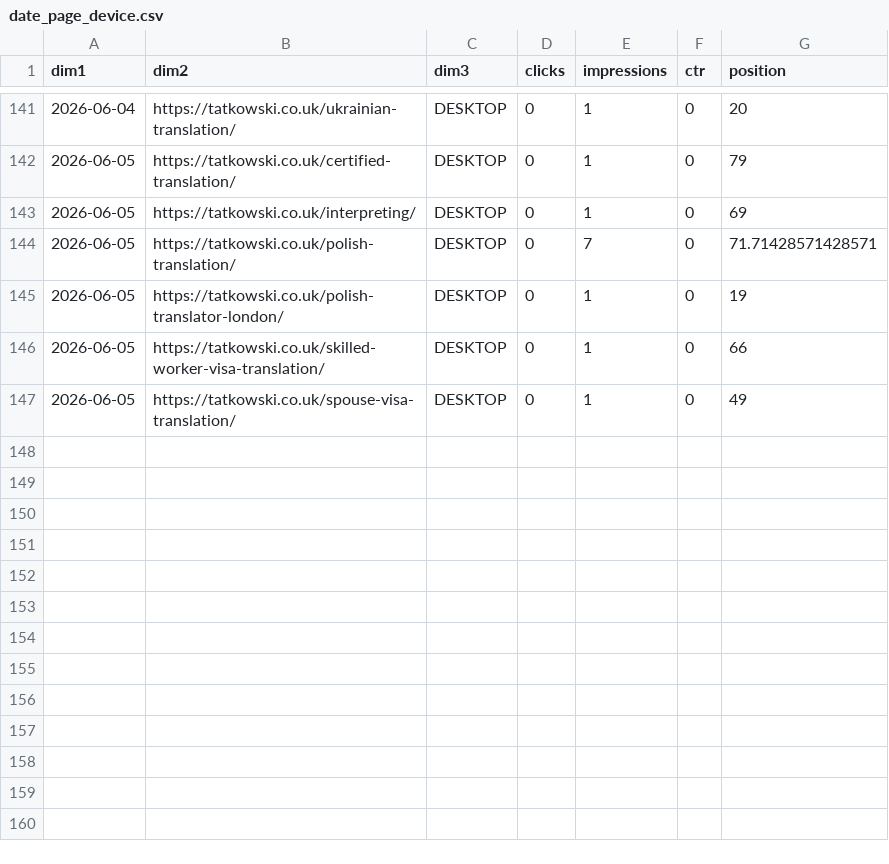
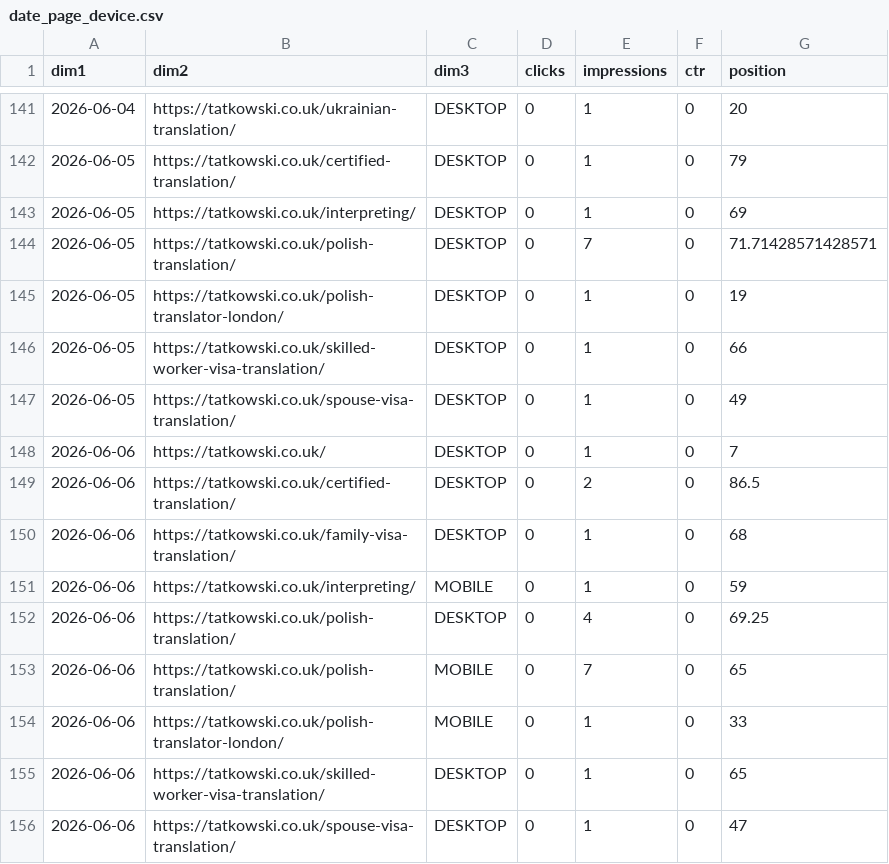
Before and after one commit to satanhimself2137/tatkowski-kb, a CSV file: gsc/uk_tatkowski.co.uk/date_page_device.csv, drawn as a sheet; only a part is shown, gaps mark what is left out; the diff names each change by its address in the sheet, - before the commit and + after, or states it on an @@ line.

```diff
--- a/gsc/uk_tatkowski.co.uk/date_page_device.csv
+++ b/gsc/uk_tatkowski.co.uk/date_page_device.csv
+row 148: 2026-06-06 | https://tatkowski.co.uk/ | DESKTOP | 0 | 1 | 0 | 7
+row 149: 2026-06-06 | https://tatkowski.co.uk/certified-translation/ | DESKTOP | 0 | 2 | 0 | 86.5
+row 150: 2026-06-06 | https://tatkowski.co.uk/family-visa-translation/ | DESKTOP | 0 | 1 | 0 | 68
+row 151: 2026-06-06 | https://tatkowski.co.uk/interpreting/ | MOBILE | 0 | 1 | 0 | 59
+row 152: 2026-06-06 | https://tatkowski.co.uk/polish-translation/ | DESKTOP | 0 | 4 | 0 | 69.25
+row 153: 2026-06-06 | https://tatkowski.co.uk/polish-translation/ | MOBILE | 0 | 7 | 0 | 65
+row 154: 2026-06-06 | https://tatkowski.co.uk/polish-translator-london/ | MOBILE | 0 | 1 | 0 | 33
+row 155: 2026-06-06 | https://tatkowski.co.uk/skilled-worker-visa-translation/ | DESKTOP | 0 | 1 | 0 | 65
+row 156: 2026-06-06 | https://tatkowski.co.uk/spouse-visa-translation/ | DESKTOP | 0 | 1 | 0 | 47
```
Also changed, not shown: gsc/ie_tatkowski.com/date_page_device.csv, gsc/ie_tatkowski.com/date_query_country.csv, 9 other files.
